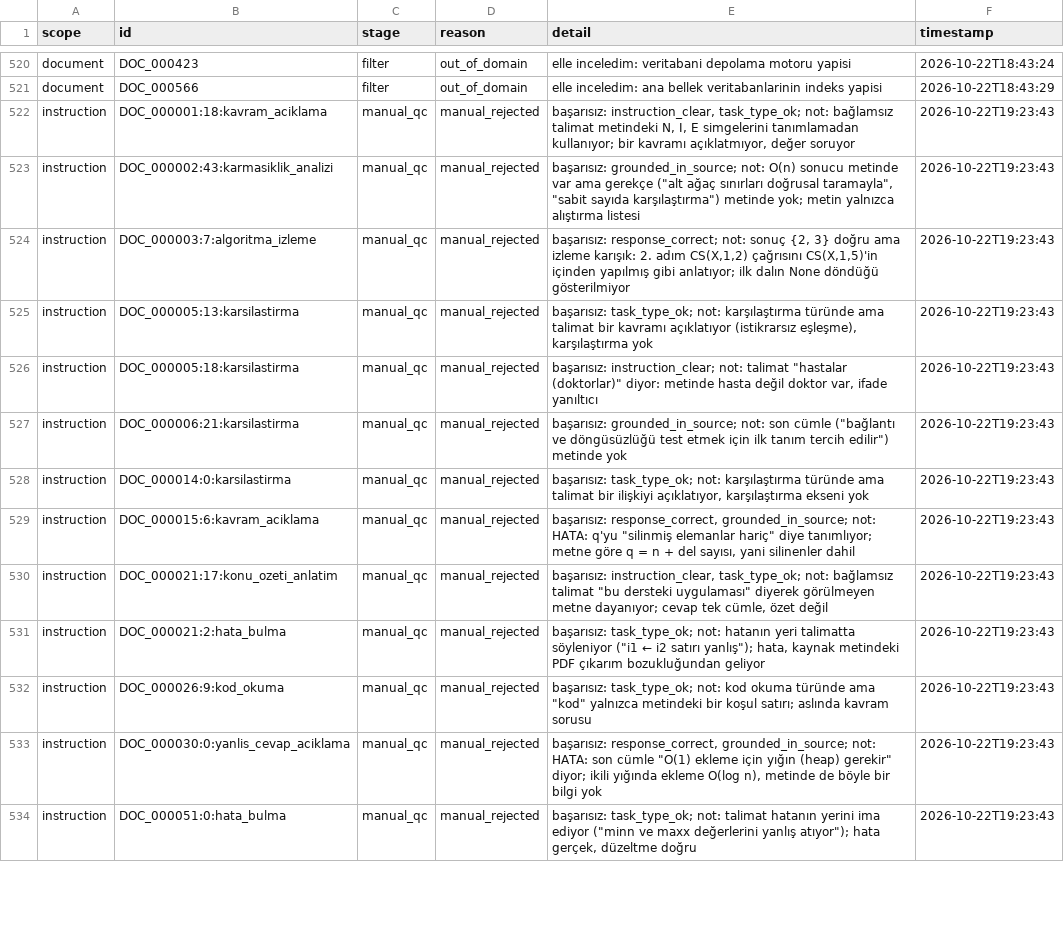
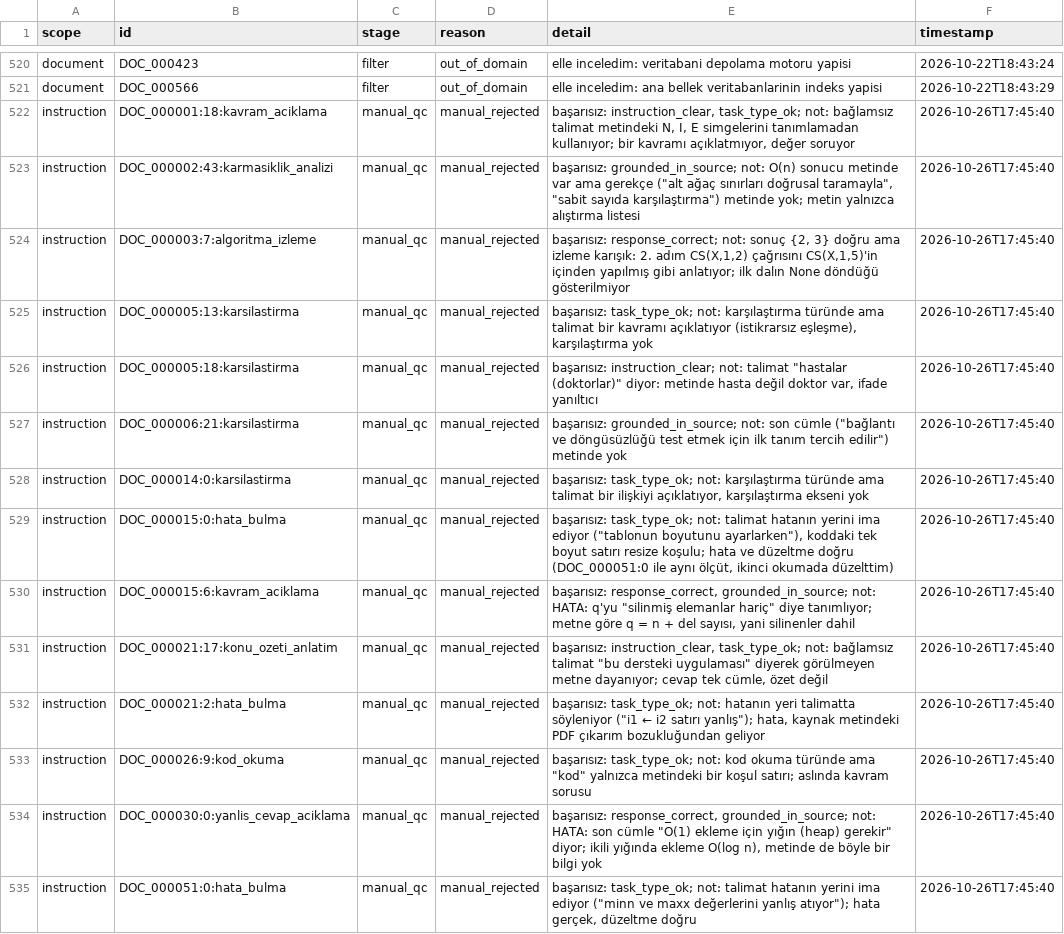
Before and after one commit to SGizem/DSA-DataSet, a CSV file: reports/exclusions.csv, drawn as a sheet; only a part is shown, gaps mark what is left out; addresses are those after the commit; the diff covers the shown part only; the diff names each change by its address in the sheet, - before the commit and + after, or states it on an @@ line.

Commit message:
v1.0 son hali: ikinci okuma kararları ve yeniden üretim düzeltmesi
- 200 instruction örneğinin ikinci okuması uygulandı: 6 etiket değişti,
  set 3.218 -> 3.212 (train 2.579 / validation 324 / test 309)
- Kalite raporu, istatistikler ve exclusions.csv yeniden üretildi
- run_all: ara dosyaları olmayan temiz kopyada 02-04'ü kendiliğinden
  baştan çalıştırıyor; check-deliverables manuel kararların veri setine
  yansıdığını denetliyor (tests/test_run_all.py)
- README: yeniden üretim testi ve değerlendirme planı
- Dataset Card: chunk paragrafı; Instruction Card ve experiments.md güncel

```diff
--- a/reports/exclusions.csv
+++ b/reports/exclusions.csv
-F522:F528 (timestamp): 2026-10-22T19:23:43
+F522:F528 (timestamp): 2026-10-26T17:45:40
+row 529: instruction | DOC_000015:0:hata_bulma | manual_qc | manual_rejected | başarısız: task_type_ok; not: talimat hatanın yerini ima ediyor ("tablonun boyutunu ayarlarken"), koddaki tek boyut satırı resize koşulu; hata ve düzeltme doğru (DOC_000051:0 ile aynı ölçüt, ikinci okumada düzelttim) | 2026-10-26T17:45:40
-F530:F535 (timestamp): 2026-10-22T19:23:43
+F530:F535 (timestamp): 2026-10-26T17:45:40
```
Also changed, not shown: 5 added rows and 32 edited cells elsewhere in this file, reports/manual_qc_instruction.csv, 10 other files.
